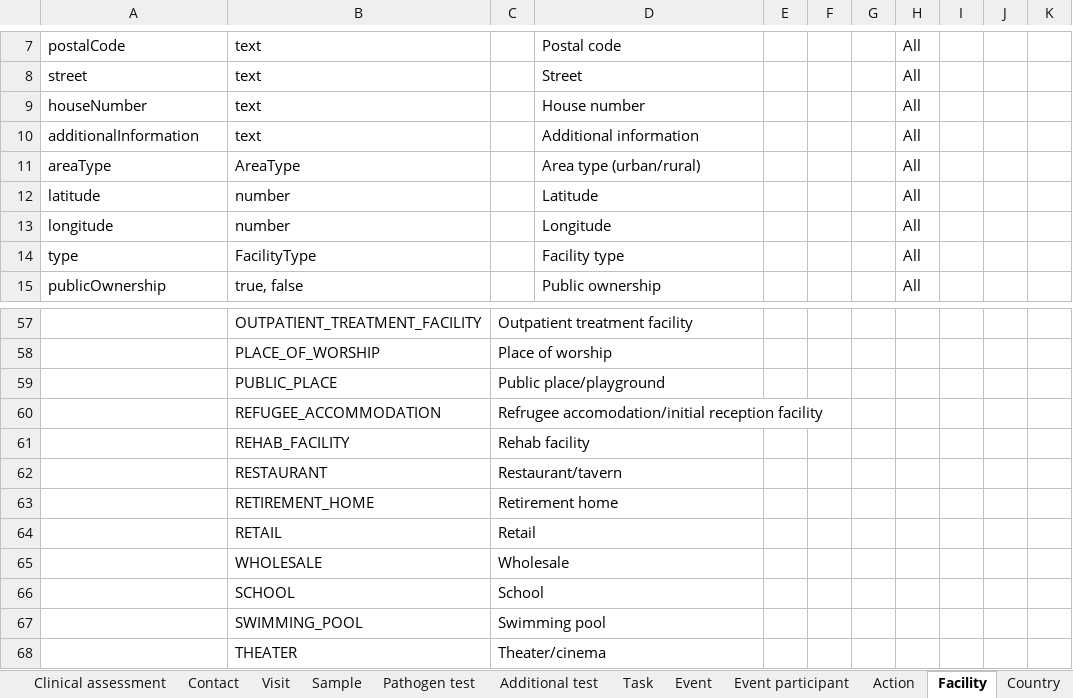
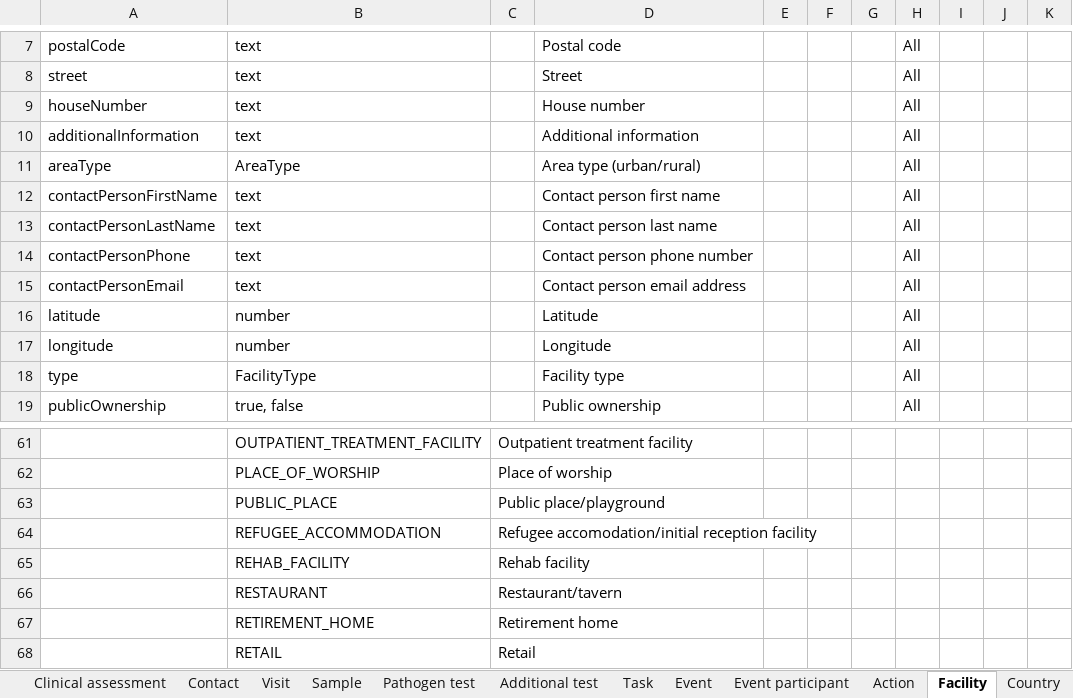
Before and after one commit to omoluabidotcom/APMIS-Project, an Excel workbook: sormas-api/src/main/resources/doc/SORMAS_Data_Dictionary.xlsx, sheet Facility, drawn as a sheet; only a part is shown, gaps mark what is left out; the shorter side is filled out with more unchanged rows; values as stored, in another font and other column widths than the file's, no borders; table styles not drawn; addresses are those after the commit; the diff names each change by its address in the sheet, - before the commit and + after, or states it on an @@ line.

```diff
--- a/sormas-api/src/main/resources/doc/SORMAS_Data_Dictionary.xlsx (sheet Facility)
+++ b/sormas-api/src/main/resources/doc/SORMAS_Data_Dictionary.xlsx (sheet Facility)
+row 12: contactPersonFirstName | text |  | Contact person first name |  |  |  | All
+row 13: contactPersonLastName | text |  | Contact person last name |  |  |  | All
+row 14: contactPersonPhone | text |  | Contact person phone number |  |  |  | All
+row 15: contactPersonEmail | text |  | Contact person email address |  |  |  | All
-C64: Refrugee accomodation/initial reception…
+C64: Refugee accomodation/initial reception…
```
Also changed, not shown: sheet Location, sheet Pathogen test, sheet Case, sheet Contact, sheet Person, sheet Community, 5 more sheets, sormas-api/src/main/resources/doc/SORMAS_User_Rights.xlsx.
